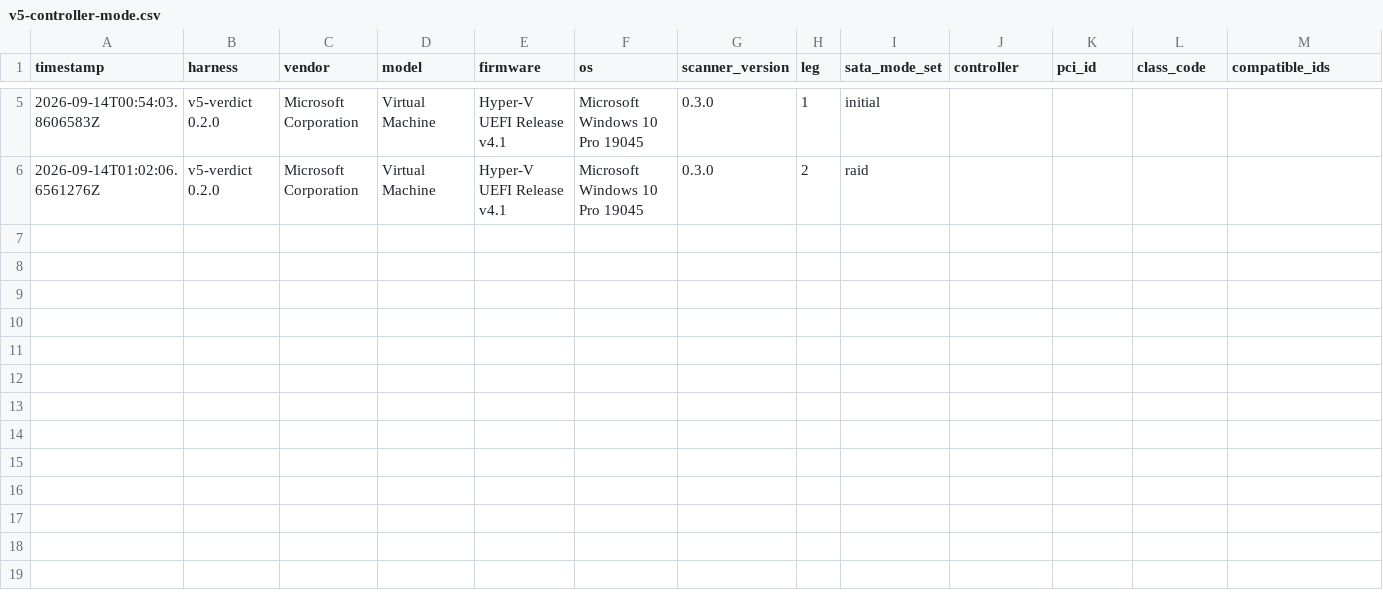
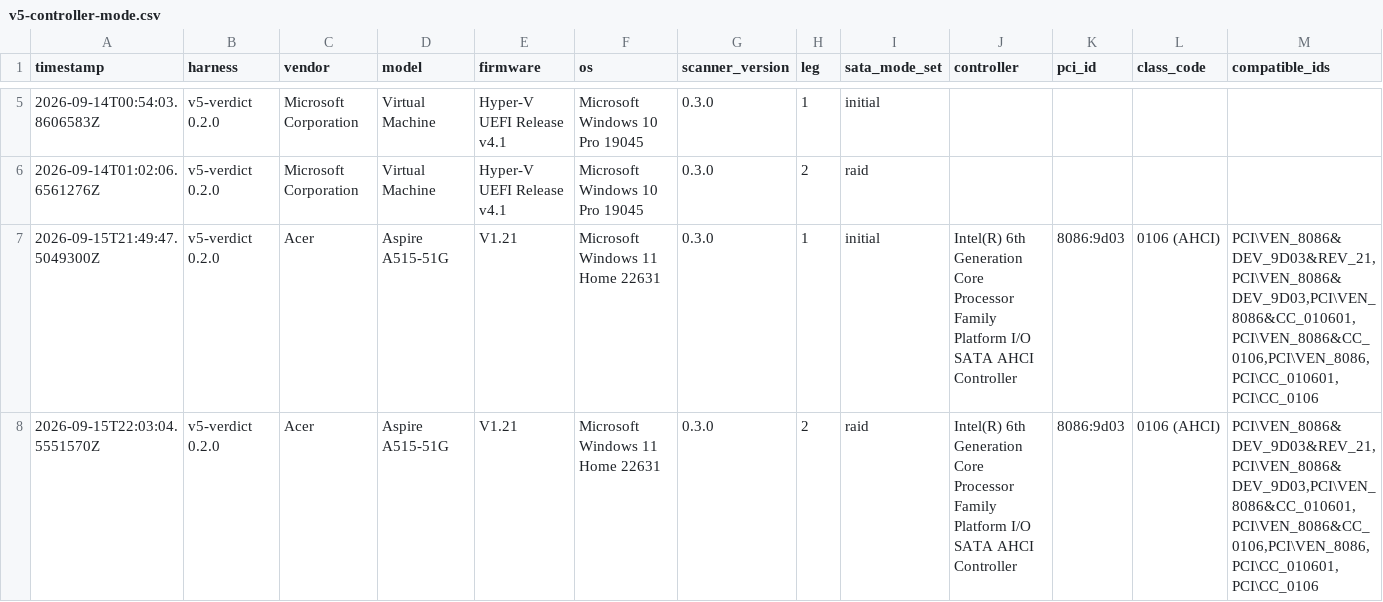
Before and after one commit to addlatt/upgrade_, a CSV file: docs/validation-results/v5-controller-mode.csv, drawn as a sheet; only a part is shown, gaps mark what is left out; rows hold the shown columns only; the diff names each change by its address in the sheet, - before the commit and + after, or states it on an @@ line.

```diff
--- a/docs/validation-results/v5-controller-mode.csv
+++ b/docs/validation-results/v5-controller-mode.csv
+row 7: 2026-09-15T21:49:47.5049300Z | v5-verdict 0.2.0 | Acer | Aspire A515-51G | V1.21 | Microsoft Windows 11 Home 22631 | 0.3.0 | 1 | initial | Intel(R) 6th Generation Core Processor Family Platform I/O SATA AHCI Controller | 8086:9d03 | 0106 (AHCI) | PCI\VEN_8086&DEV_9D03&REV_21,PCI\VEN_8086&DEV_9D03,PCI\VEN_8086&CC_010601,PCI\VEN_8086&CC_0106,PCI\VEN_8086,PCI\CC_010601,PCI\CC_0106
+row 8: 2026-09-15T22:03:04.5551570Z | v5-verdict 0.2.0 | Acer | Aspire A515-51G | V1.21 | Microsoft Windows 11 Home 22631 | 0.3.0 | 2 | raid | Intel(R) 6th Generation Core Processor Family Platform I/O SATA AHCI Controller | 8086:9d03 | 0106 (AHCI) | PCI\VEN_8086&DEV_9D03&REV_21,PCI\VEN_8086&DEV_9D03,PCI\VEN_8086&CC_010601,PCI\VEN_8086&CC_0106,PCI\VEN_8086,PCI\CC_010601,PCI\CC_0106
```
Also changed, not shown: 3 other files.
